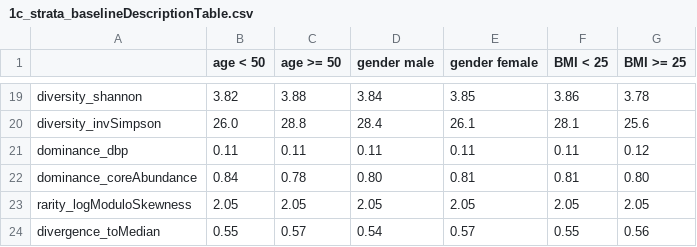
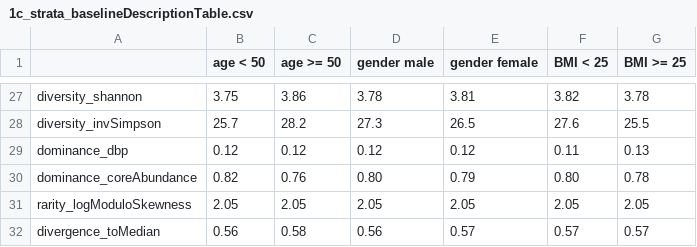
Before and after one commit to bauer-alex/IPE_sauerkrautTaxonomy, a CSV file: code (main)/1c_strata_baselineDescriptionTable.csv, drawn as a sheet; only a part is shown, gaps mark what is left out; the diff covers the shown part only.

```diff
--- a/code (main)/1c_strata_baselineDescriptionTable.csv
+++ b/code (main)/1c_strata_baselineDescriptionTable.csv
@@ -19,6 +27,6 @@
-"diversity_shannon","3.82","3.88","3.84","3.85","3.86","3.78"
-"diversity_invSimpson","26.0","28.8","28.4","26.1","28.1","25.6"
-"dominance_dbp","0.11","0.11","0.11","0.11","0.11","0.12"
-"dominance_coreAbundance","0.84","0.78","0.80","0.81","0.81","0.80"
+"diversity_shannon","3.75","3.86","3.78","3.81","3.82","3.78"
+"diversity_invSimpson","25.7","28.2","27.3","26.5","27.6","25.5"
+"dominance_dbp","0.12","0.12","0.12","0.12","0.11","0.13"
+"dominance_coreAbundance","0.82","0.76","0.80","0.79","0.80","0.78"
 "rarity_logModuloSkewness","2.05","2.05","2.05","2.05","2.05","2.05"
-"divergence_toMedian","0.55","0.57","0.54","0.57","0.55","0.56"
+"divergence_toMedian","0.56","0.58","0.56","0.57","0.57","0.57"
```
Also changed, not shown: 8 added rows and 76 edited cells elsewhere in this file, 2 other files.
